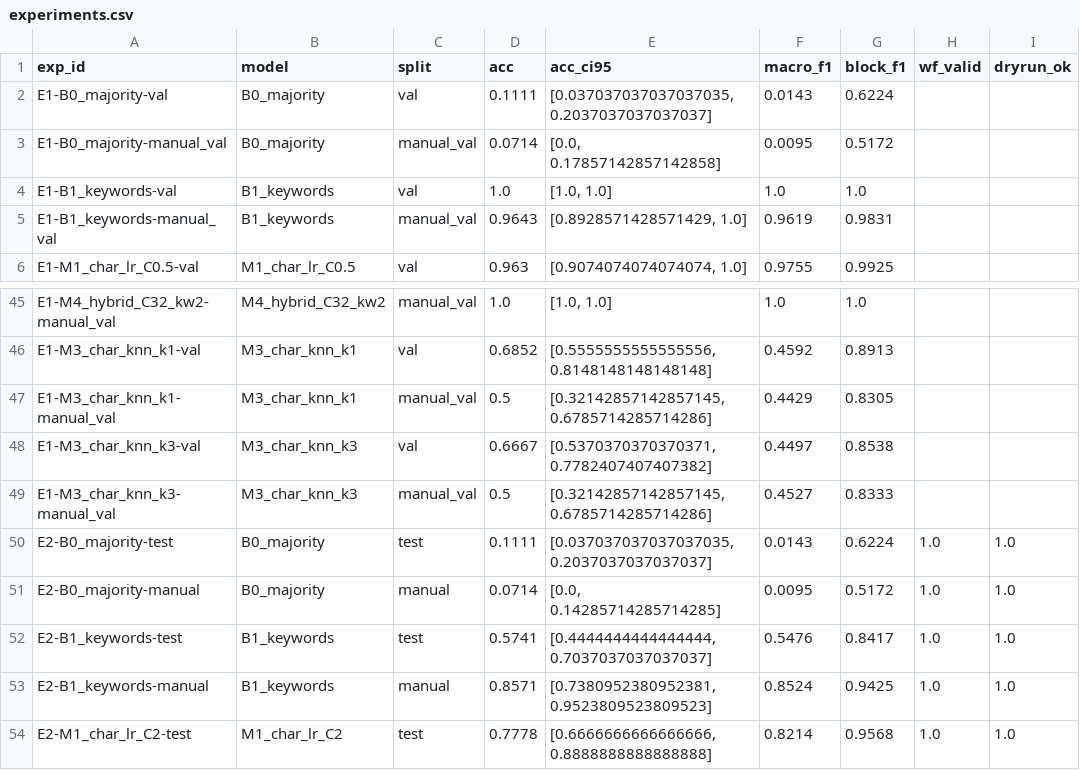
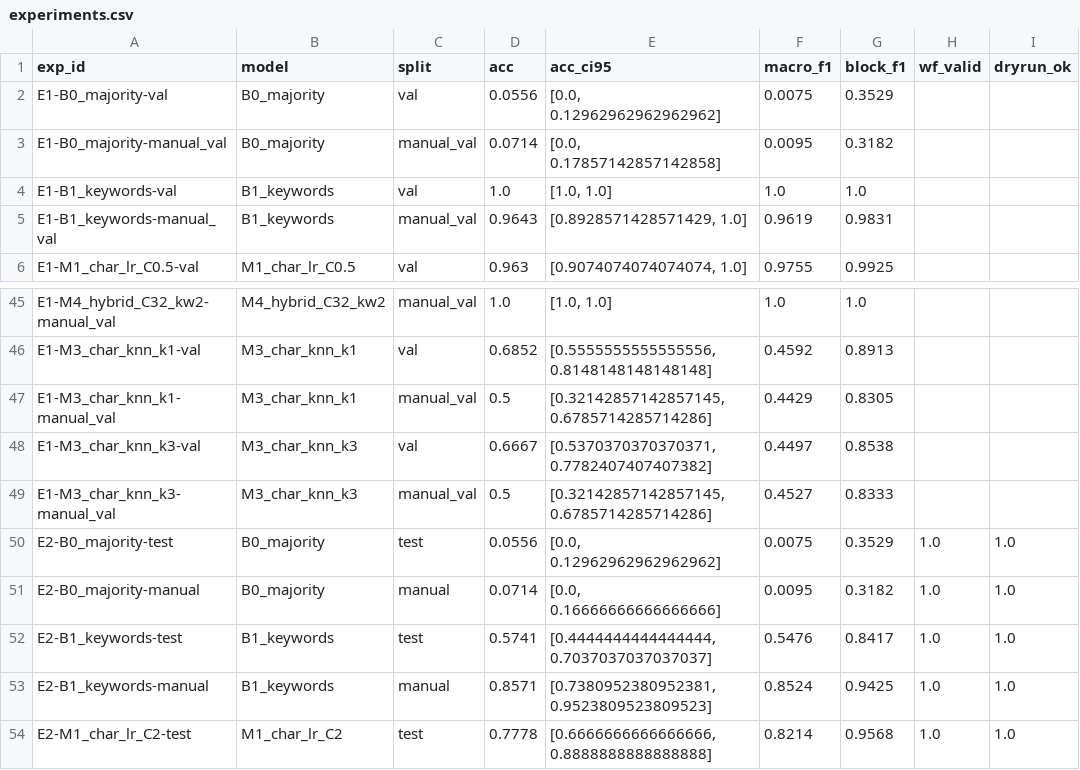
Before and after one commit to joeylukoji/Fast_Automatisation, a CSV file: experiments/experiments.csv, drawn as a sheet; only a part is shown, gaps mark what is left out.

```diff
--- a/experiments/experiments.csv
+++ b/experiments/experiments.csv
@@ -1,4 +1,4 @@
 exp_id,model,split,acc,acc_ci95,macro_f1,block_f1,wf_valid,dryrun_ok
-E1-B0_majority-val,B0_majority,val,0.1111,"[0.037037037037037035, 0.2037037037037037]",0.0143,0.6224,,
-E1-B0_majority-manual_val,B0_majority,manual_val,0.0714,"[0.0, 0.17857142857142858]",0.0095,0.5172,,
+E1-B0_majority-val,B0_majority,val,0.0556,"[0.0, 0.12962962962962962]",0.0075,0.3529,,
+E1-B0_majority-manual_val,B0_majority,manual_val,0.0714,"[0.0, 0.17857142857142858]",0.0095,0.3182,,
 E1-B1_keywords-val,B1_keywords,val,1.0,"[1.0, 1.0]",1.0,1.0,,
@@ -49,4 +49,4 @@ E1-M3_char_knn_k3-val,M3_char_knn_k3,val,0.6667,"[0.5370370370370371, 0.77824074
 E1-M3_char_knn_k3-manual_val,M3_char_knn_k3,manual_val,0.5,"[0.32142857142857145, 0.6785714285714286]",0.4527,0.8333,,
-E2-B0_majority-test,B0_majority,test,0.1111,"[0.037037037037037035, 0.2037037037037037]",0.0143,0.6224,1.0,1.0
-E2-B0_majority-manual,B0_majority,manual,0.0714,"[0.0, 0.14285714285714285]",0.0095,0.5172,1.0,1.0
+E2-B0_majority-test,B0_majority,test,0.0556,"[0.0, 0.12962962962962962]",0.0075,0.3529,1.0,1.0
+E2-B0_majority-manual,B0_majority,manual,0.0714,"[0.0, 0.16666666666666666]",0.0095,0.3182,1.0,1.0
 E2-B1_keywords-test,B1_keywords,test,0.5741,"[0.4444444444444444, 0.7037037037037037]",0.5476,0.8417,1.0,1.0
```
Also changed, not shown: 15 other files.
